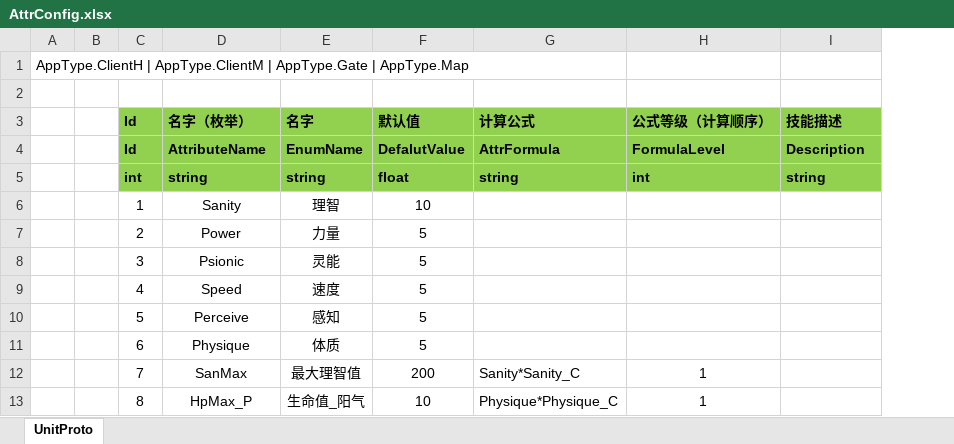
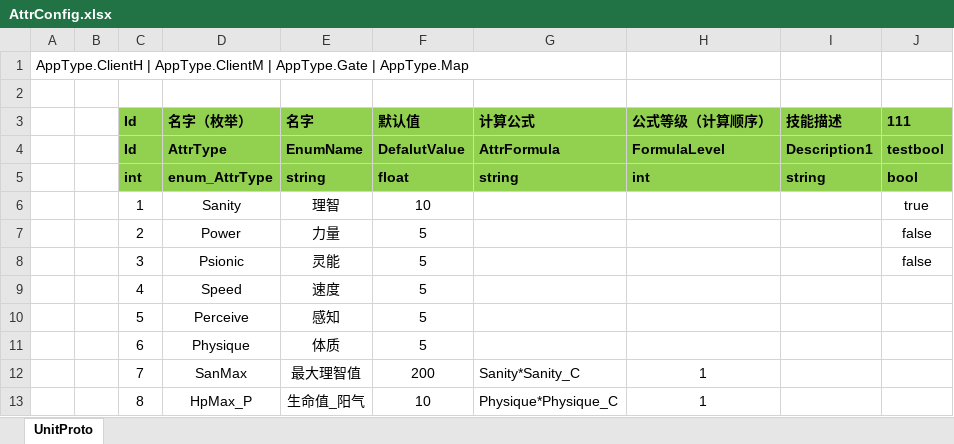
Before and after one commit to WTQ1234/DndTry, an Excel workbook: Assets/Other/Excel/AttrConfig.xlsx, sheet UnitProto, drawn as a sheet; only a part is shown; values as stored, in another font and other column widths than the file's, no borders; the diff names each change by its address in the sheet, - before the commit and + after, or states it on an @@ line.

```diff
--- a/Assets/Other/Excel/AttrConfig.xlsx (sheet UnitProto)
+++ b/Assets/Other/Excel/AttrConfig.xlsx (sheet UnitProto)
+column J (111), rows 4-8: testbool | bool | true | false | false
-D4 (名字（枚举）): AttributeName
+D4 (名字（枚举）): AttrType
-I4 (技能描述): Description
+I4 (技能描述): Description1
-D5 (名字（枚举）): string
+D5 (名字（枚举）): enum_AttrType
```
Also changed, not shown: Assets/Other/Excel/StatusConfig.xlsx, 11 other files.
